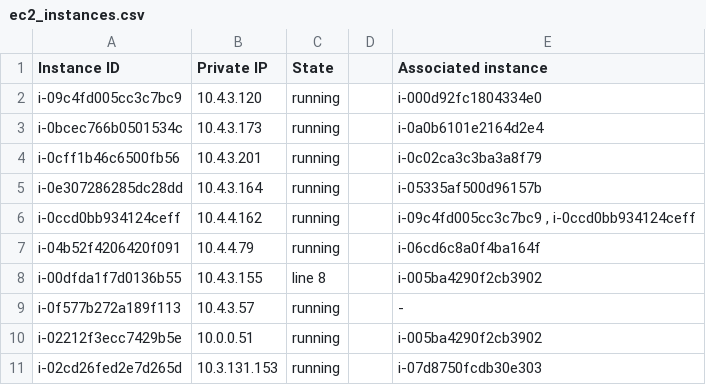
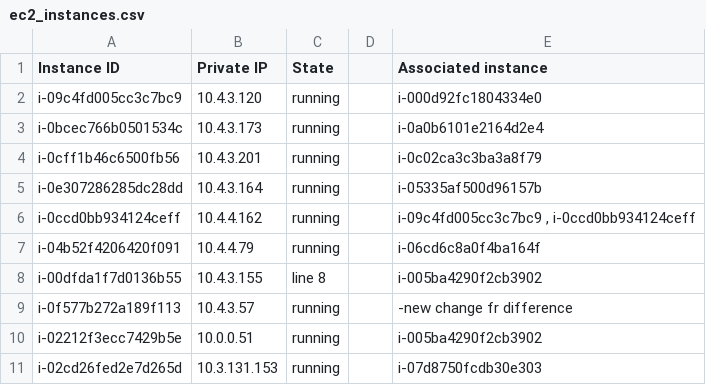
Before and after one commit to strk-99/shellkode-tasks, a CSV file: ec2_instances.csv, drawn as a sheet; only a part is shown.

Commit message:
modified-line8-ec2-instances2

```diff
--- a/ec2_instances.csv
+++ b/ec2_instances.csv
@@ -8,3 +8,3 @@ i-04b52f4206420f091,10.4.4.79,running,,i-06cd6c8a0f4ba164f
 i-00dfda1f7d0136b55,10.4.3.155,line 8,,i-005ba4290f2cb3902
-i-0f577b272a189f113,10.4.3.57,running,,-
+i-0f577b272a189f113,10.4.3.57,running,,-new change fr difference
 i-02212f3ecc7429b5e,10.0.0.51,running,,i-005ba4290f2cb3902
```
